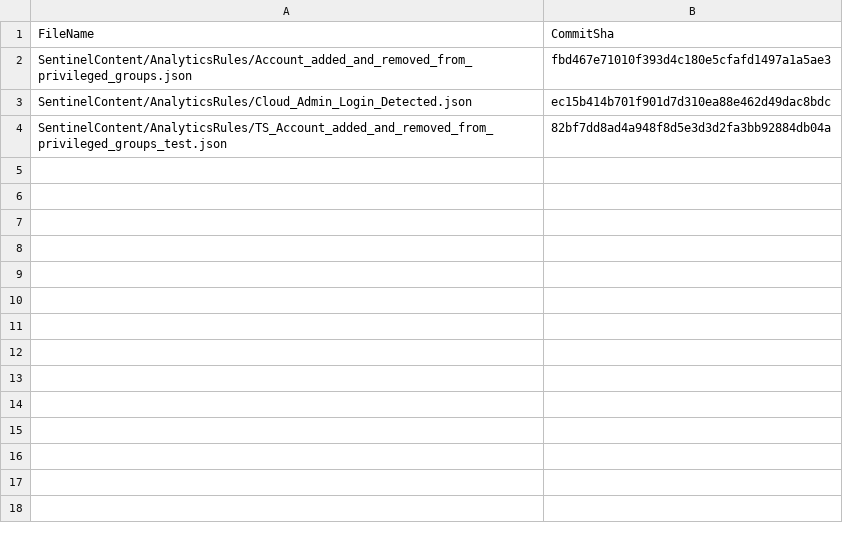
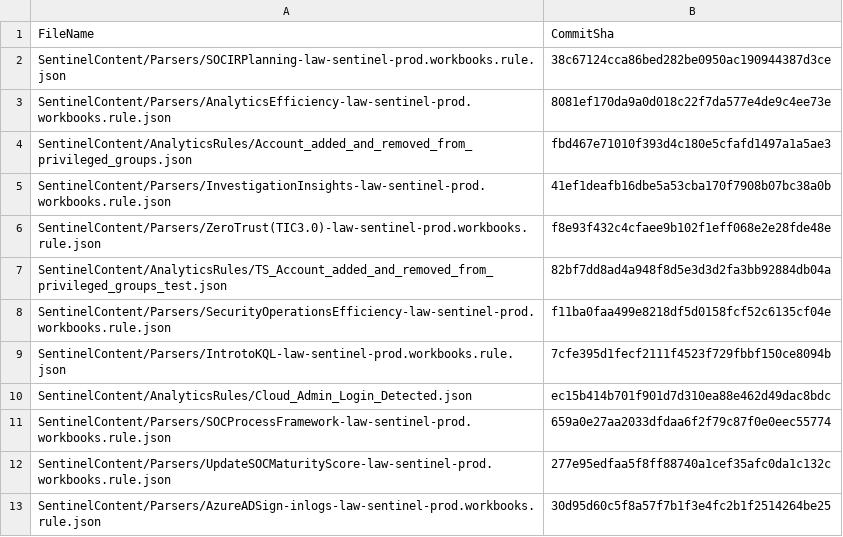
Before and after one commit to LSLWatson/sentinelascode, a CSV file: .sentinel/tracking_table_7e40be94-3257-42ba-b831-5d7532d01645.csv, drawn as a sheet.

```diff
--- a/.sentinel/tracking_table_7e40be94-3257-42ba-b831-5d7532d01645.csv
+++ b/.sentinel/tracking_table_7e40be94-3257-42ba-b831-5d7532d01645.csv
@@ -1,4 +1,13 @@
 FileName, CommitSha
+SentinelContent/Parsers/SOCIRPlanning-law-sentinel-prod.workbooks.rule.json,38c67124cca86bed282be0950ac190944387d3ce
+SentinelContent/Parsers/AnalyticsEfficiency-law-sentinel-prod.workbooks.rule.json,8081ef170da9a0d018c22f7da577e4de9c4ee73e
 SentinelContent/AnalyticsRules/Account_added_and_removed_from_privileged_groups.json,fbd467e71010f393d4c180e5cfafd1497a1a5ae3
+SentinelContent/Parsers/InvestigationInsights-law-sentinel-prod.workbooks.rule.json,41ef1deafb16dbe5a53cba170f7908b07bc38a0b
+SentinelContent/Parsers/ZeroTrust(TIC3.0)-law-sentinel-prod.workbooks.rule.json,f8e93f432c4cfaee9b102f1eff068e2e28fde48e
+SentinelContent/AnalyticsRules/TS_Account_added_and_removed_from_privileged_groups_test.json,82bf7dd8ad4a948f8d5e3d3d2fa3bb92884db04a
+SentinelContent/Parsers/SecurityOperationsEfficiency-law-sentinel-prod.workbooks.rule.json,f11ba0faa499e8218df5d0158fcf52c6135cf04e
+SentinelContent/Parsers/IntrotoKQL-law-sentinel-prod.workbooks.rule.json,7cfe395d1fecf2111f4523f729fbbf150ce8094b
 SentinelContent/AnalyticsRules/Cloud_Admin_Login_Detected.json,ec15b414b701f901d7d310ea88e462d49dac8bdc
-SentinelContent/AnalyticsRules/TS_Account_added_and_removed_from_privileged_groups_test.json,82bf7dd8ad4a948f8d5e3d3d2fa3bb92884db04a
+SentinelContent/Parsers/SOCProcessFramework-law-sentinel-prod.workbooks.rule.json,659a0e27aa2033dfdaa6f2f79c87f0e0eec55774
+SentinelContent/Parsers/UpdateSOCMaturityScore-law-sentinel-prod.workbooks.rule.json,277e95edfaa5f8ff88740a1cef35afc0da1c132c
+SentinelContent/Parsers/AzureADSign-inlogs-law-sentinel-prod.workbooks.rule.json,30d95d60c5f8a57f7b1f3e4fc2b1f2514264be25
```
